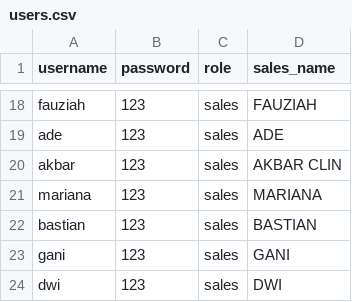
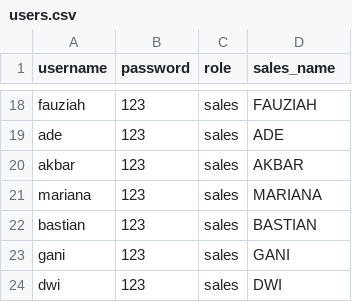
Before and after one commit to hehealooo855/dashboard-sales, a CSV file: users.csv, drawn as a sheet; only a part is shown, gaps mark what is left out.

Commit message:
users.csv

```diff
--- a/users.csv
+++ b/users.csv
@@ -19,3 +19,3 @@ fauziah,123,sales,FAUZIAH
 ade,123,sales,ADE
-akbar,123,sales,AKBAR CLIN
+akbar,123,sales,AKBAR
 mariana,123,sales,MARIANA
```
